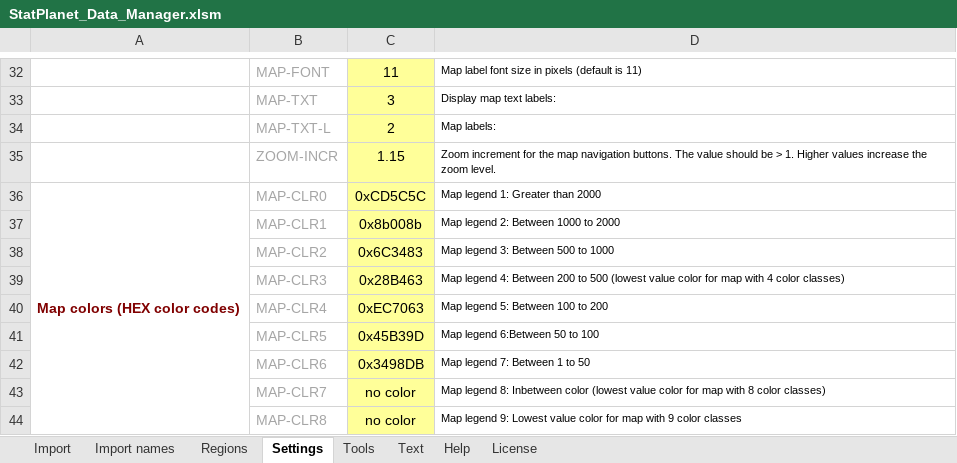
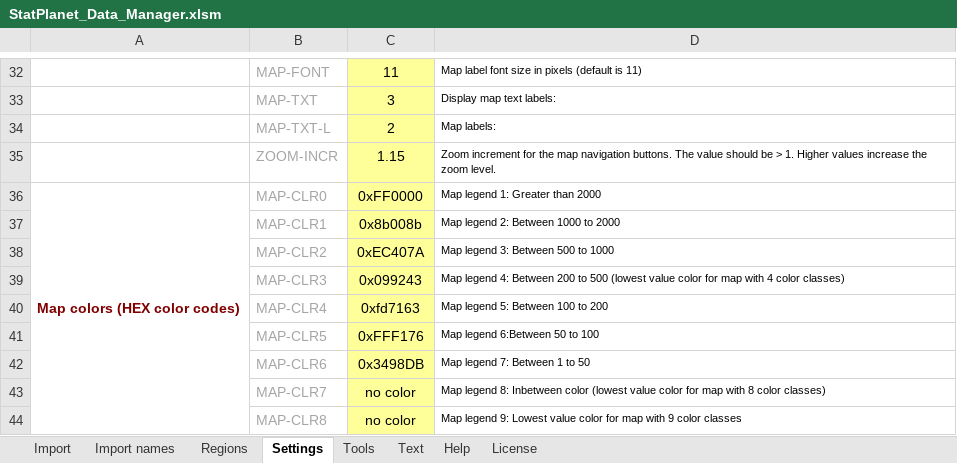
Before and after one commit to Ixhtiaq/statplanet, an Excel workbook: StatPlanet_Data_Manager.xlsm, sheet Settings, drawn as a sheet; only a part is shown, gaps mark what is left out; values as stored, in another font and other column widths than the file's, no borders; charts and pictures not drawn; the diff names each change by its address in the sheet, - before the commit and + after, or states it on an @@ line.

```diff
--- a/StatPlanet_Data_Manager.xlsm (sheet Settings)
+++ b/StatPlanet_Data_Manager.xlsm (sheet Settings)
-C36: 0xCD5C5C
+C36: 0xFF0000
-C38: 0x6C3483
+C38: 0xEC407A
-C39: 0x28B463
+C39: 0x099243
-C40: 0xEC7063
+C40: 0xfd7163
-C41: 0x45B39D
+C41: 0xFFF176
```
Also changed, not shown: sheet Import, hidden cells, charts or pictures, 3 other files.
